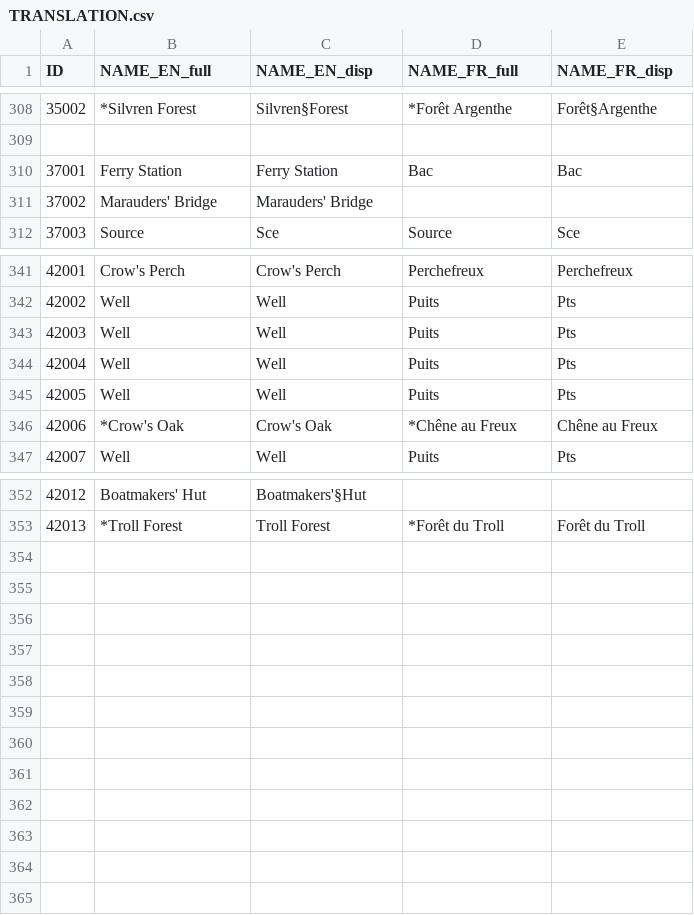
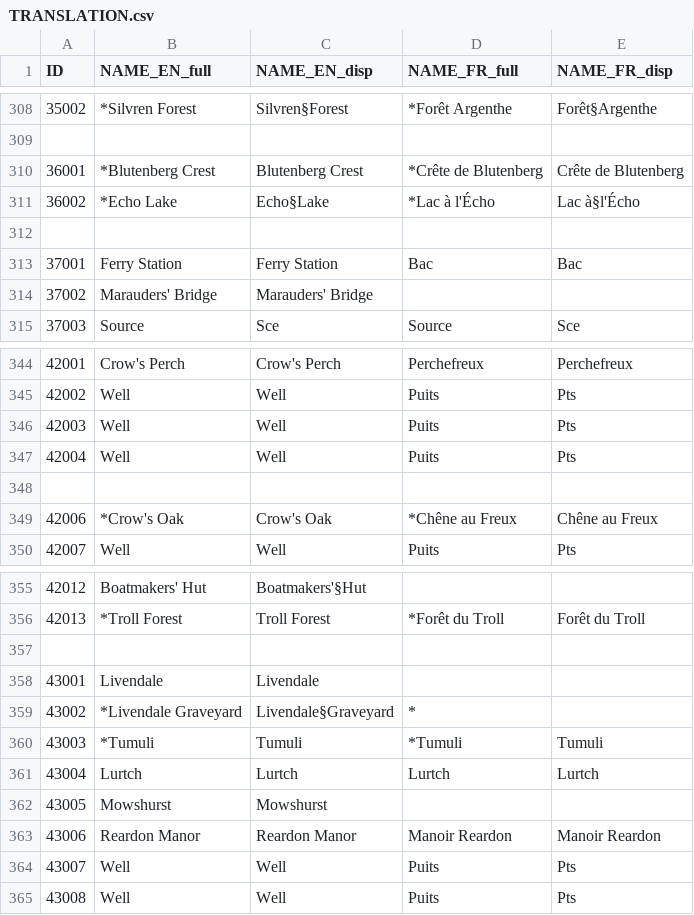
Before and after one commit to ice-Spurr/ICT, a CSV file: TRANSLATION.csv, drawn as a sheet; only a part is shown, gaps mark what is left out.

```diff
--- a/TRANSLATION.csv
+++ b/TRANSLATION.csv
@@ -309,2 +309,5 @@ ID;NAME_EN_full;NAME_EN_disp;NAME_FR_full;NAME_FR_disp
 
+36001;*Blutenberg Crest;Blutenberg Crest;*Crête de Blutenberg;Crête de Blutenberg
+36002;*Echo Lake;Echo§Lake;*Lac à l'Écho;Lac à§l'Écho
+
 37001;Ferry Station;Ferry Station;Bac;Bac
@@ -344,3 +347,3 @@ ID;NAME_EN_full;NAME_EN_disp;NAME_FR_full;NAME_FR_disp
 42004;Well;Well;Puits;Pts
-42005;Well;Well;Puits;Pts
+
 42006;*Crow's Oak;Crow's Oak;*Chêne au Freux;Chêne au Freux
@@ -353 +356,10 @@ ID;NAME_EN_full;NAME_EN_disp;NAME_FR_full;NAME_FR_disp
 42013;*Troll Forest;Troll Forest;*Forêt du Troll;Forêt du Troll
+
+43001;Livendale;Livendale;;
+43002;*Livendale Graveyard;Livendale§Graveyard;*;
+43003;*Tumuli;Tumuli;*Tumuli;Tumuli
+43004;Lurtch;Lurtch;Lurtch;Lurtch
+43005;Mowshurst;Mowshurst;;
+43006;Reardon Manor;Reardon Manor;Manoir Reardon;Manoir Reardon
+43007;Well;Well;Puits;Pts
+43008;Well;Well;Puits;Pts
```
Also changed, not shown: TRANSLATION_chunks.csv, 19 other files.
